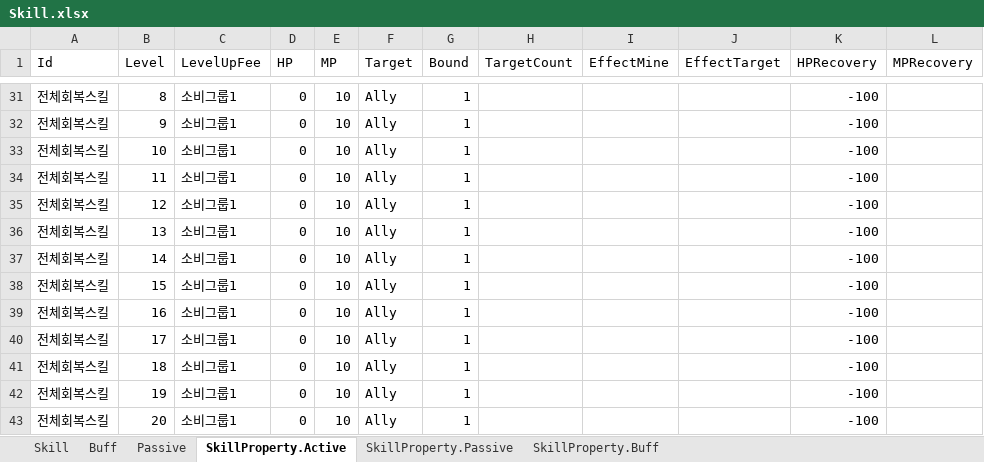
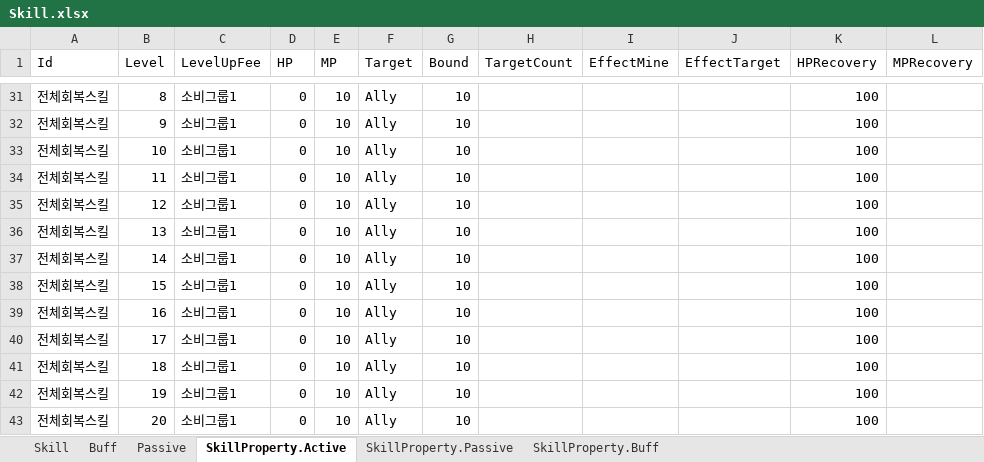
Before and after one commit to elky84/osd, an Excel workbook: design/Skill.xlsx, sheet SkillProperty.Active, drawn as a sheet; only a part is shown, gaps mark what is left out; values as stored, in another font and other column widths than the file's, no borders; the diff covers the shown part only; the diff names each change by its address in the sheet, - before the commit and + after, or states it on an @@ line.

```diff
--- a/design/Skill.xlsx (sheet SkillProperty.Active)
+++ b/design/Skill.xlsx (sheet SkillProperty.Active)
-G31:G43 (Bound): 1
+G31:G43 (Bound): 10
-K31:K43 (HPRecovery): -100
+K31:K43 (HPRecovery): 100
```
Also changed, not shown: 54 edited cells elsewhere in this sheet, sheet Passive, sheet Skill, 26 other files.
